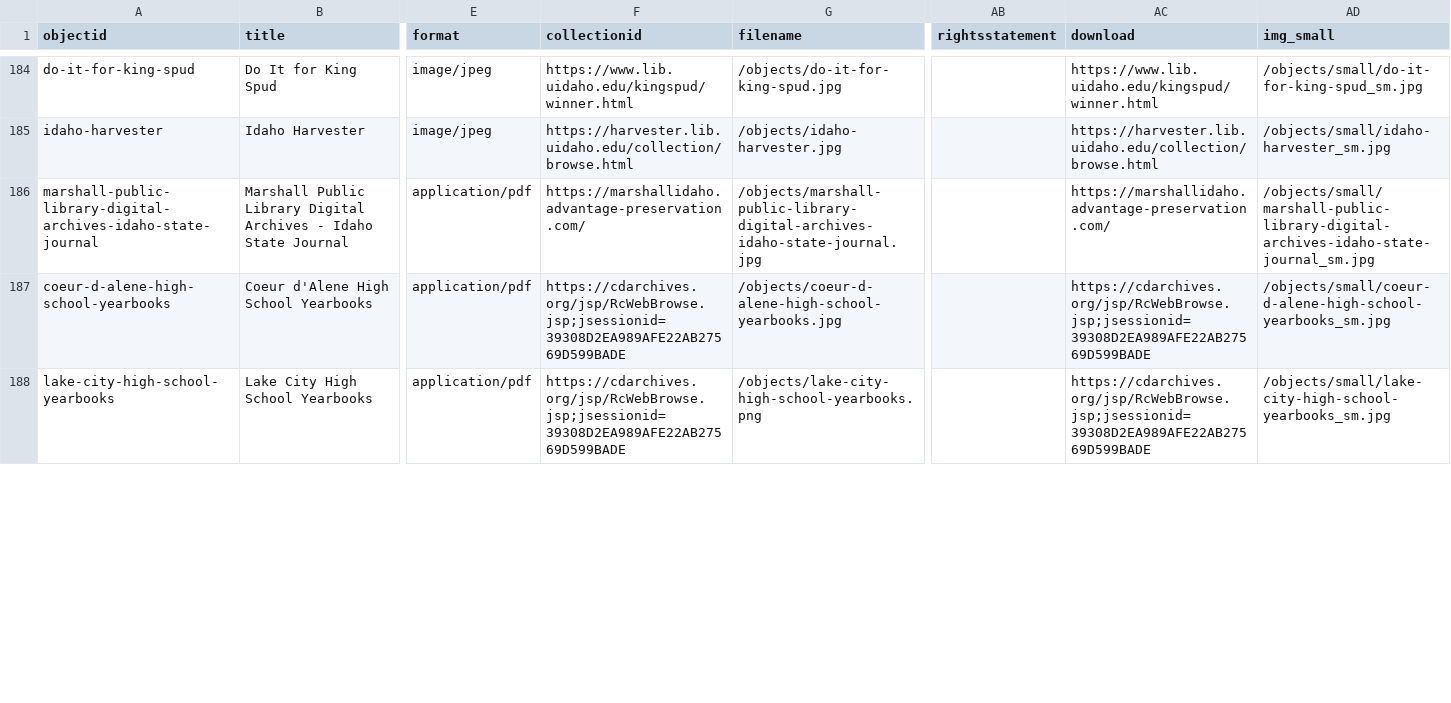
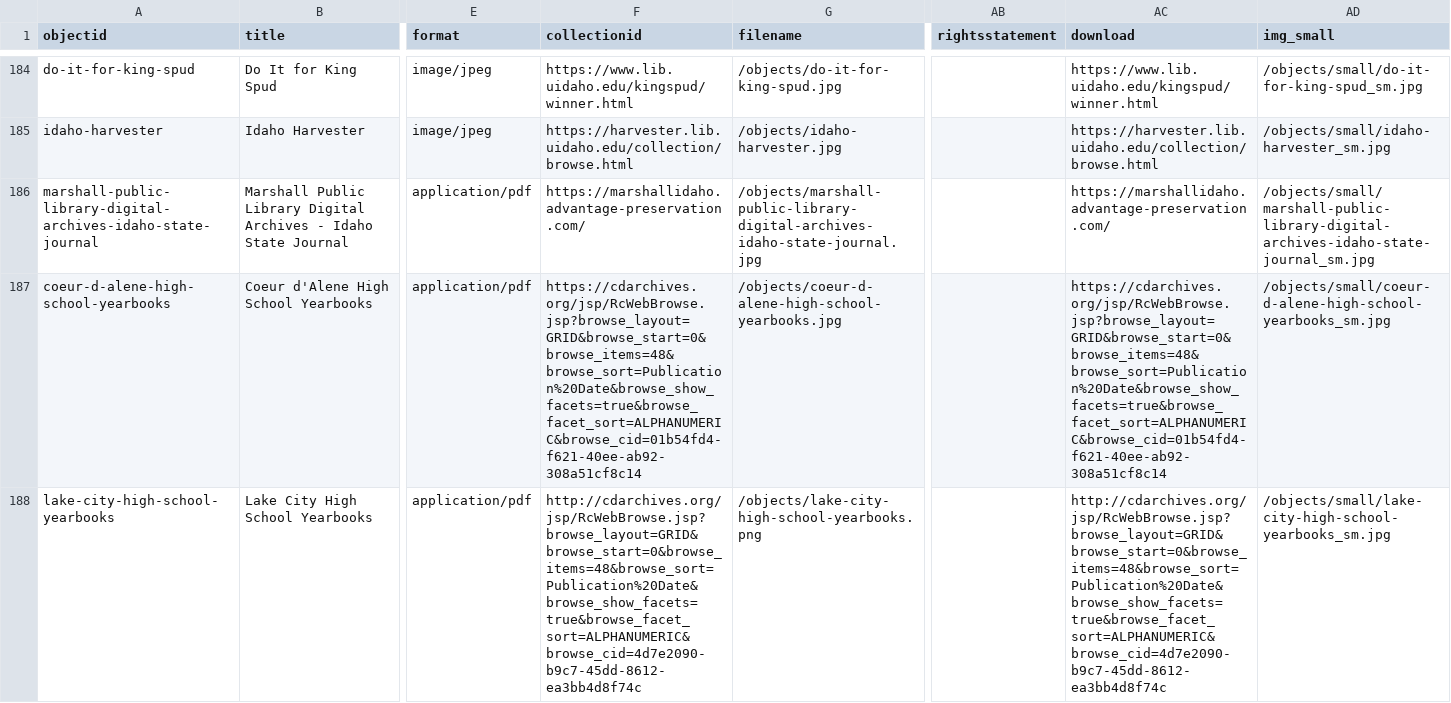
Before and after one commit to uidaholib/dloi-csv, a CSV file: _data/dloi.csv, drawn as a sheet; only a part is shown, gaps mark what is left out; the diff covers the shown part only; the diff names each change by its address in the sheet, - before the commit and + after, or states it on an @@ line.

Commit message:
better links for CDA

```diff
--- a/_data/dloi.csv
+++ b/_data/dloi.csv
-F187 (collectionid): https://cdarchives.org/jsp/RcWebBrowse.jsp;jsessionid=39308D2EA989AFE22AB27569D599BADE
+F187 (collectionid): https://cdarchives.org/jsp/RcWebBrowse.jsp?browse_layout=GRID&browse_start=0&browse_items=48&browse_sort=Publication%20Date&browse_show_facets=true&browse_facet_sort=ALPHANUMERIC&browse_cid=01b54fd4-f621-40ee-ab92-308a51cf8c14
-AC187 (download): https://cdarchives.org/jsp/RcWebBrowse.jsp;jsessionid=39308D2EA989AFE22AB27569D599BADE
+AC187 (download): https://cdarchives.org/jsp/RcWebBrowse.jsp?browse_layout=GRID&browse_start=0&browse_items=48&browse_sort=Publication%20Date&browse_show_facets=true&browse_facet_sort=ALPHANUMERIC&browse_cid=01b54fd4-f621-40ee-ab92-308a51cf8c14
-F188 (collectionid): https://cdarchives.org/jsp/RcWebBrowse.jsp;jsessionid=39308D2EA989AFE22AB27569D599BADE
+F188 (collectionid): http://cdarchives.org/jsp/RcWebBrowse.jsp?browse_layout=GRID&browse_start=0&browse_items=48&browse_sort=Publication%20Date&browse_show_facets=true&browse_facet_sort=ALPHANUMERIC&browse_cid=4d7e2090-b9c7-45dd-8612-ea3bb4d8f74c
-AC188 (download): https://cdarchives.org/jsp/RcWebBrowse.jsp;jsessionid=39308D2EA989AFE22AB27569D599BADE
+AC188 (download): http://cdarchives.org/jsp/RcWebBrowse.jsp?browse_layout=GRID&browse_start=0&browse_items=48&browse_sort=Publication%20Date&browse_show_facets=true&browse_facet_sort=ALPHANUMERIC&browse_cid=4d7e2090-b9c7-45dd-8612-ea3bb4d8f74c
```
Also changed, not shown: 4 edited cells elsewhere in this file.
